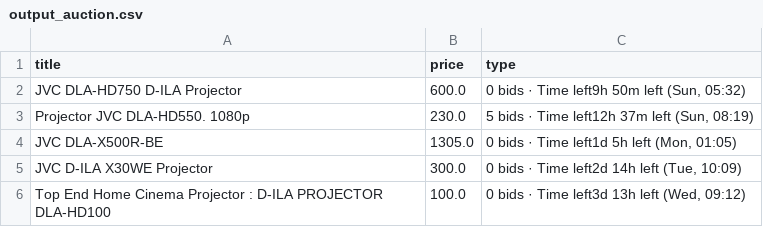
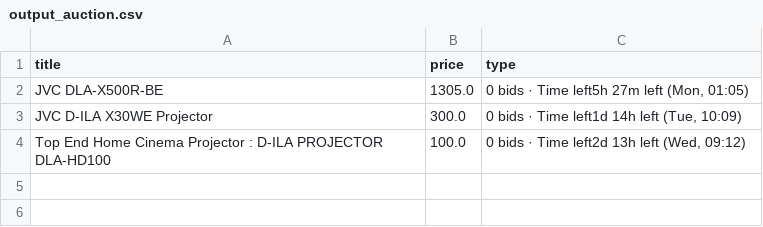
Before and after one commit to LFCottrell/Ebay_JVC, a CSV file: output_auction.csv, drawn as a sheet.

```diff
--- a/output_auction.csv
+++ b/output_auction.csv
@@ -1,6 +1,4 @@
 title,price,type
-JVC DLA-HD750 D-ILA Projector,600.0,"0 bids · Time left9h 50m left (Sun, 05:32)"
-Projector JVC DLA-HD550.   1080p,230.0,"5 bids · Time left12h 37m left (Sun, 08:19)"
-JVC DLA-X500R-BE,1305.0,"0 bids · Time left1d 5h left (Mon, 01:05)"
-JVC D-ILA X30WE Projector,300.0,"0 bids · Time left2d 14h left (Tue, 10:09)"
-Top End Home Cinema Projector : D-ILA PROJECTOR DLA-HD100,100.0,"0 bids · Time left3d 13h left (Wed, 09:12)"
+JVC DLA-X500R-BE,1305.0,"0 bids · Time left5h 27m left (Mon, 01:05)"
+JVC D-ILA X30WE Projector,300.0,"0 bids · Time left1d 14h left (Tue, 10:09)"
+Top End Home Cinema Projector : D-ILA PROJECTOR DLA-HD100,100.0,"0 bids · Time left2d 13h left (Wed, 09:12)"
```
Also changed, not shown: 1 other file.
